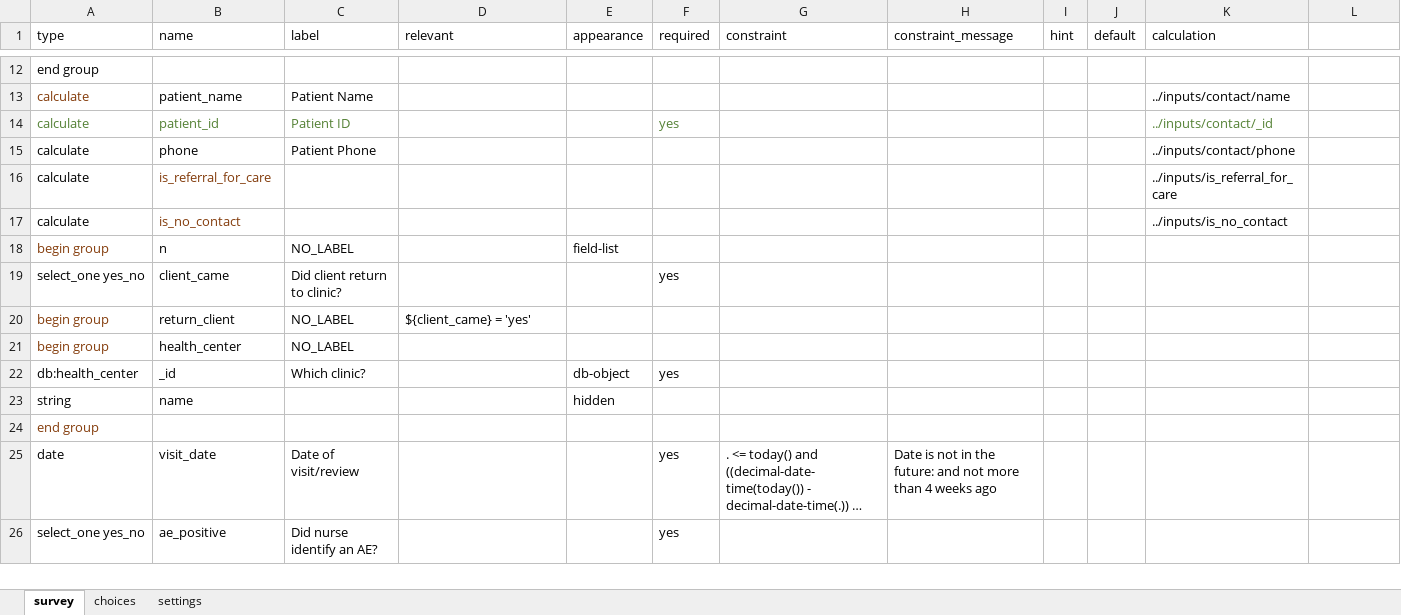
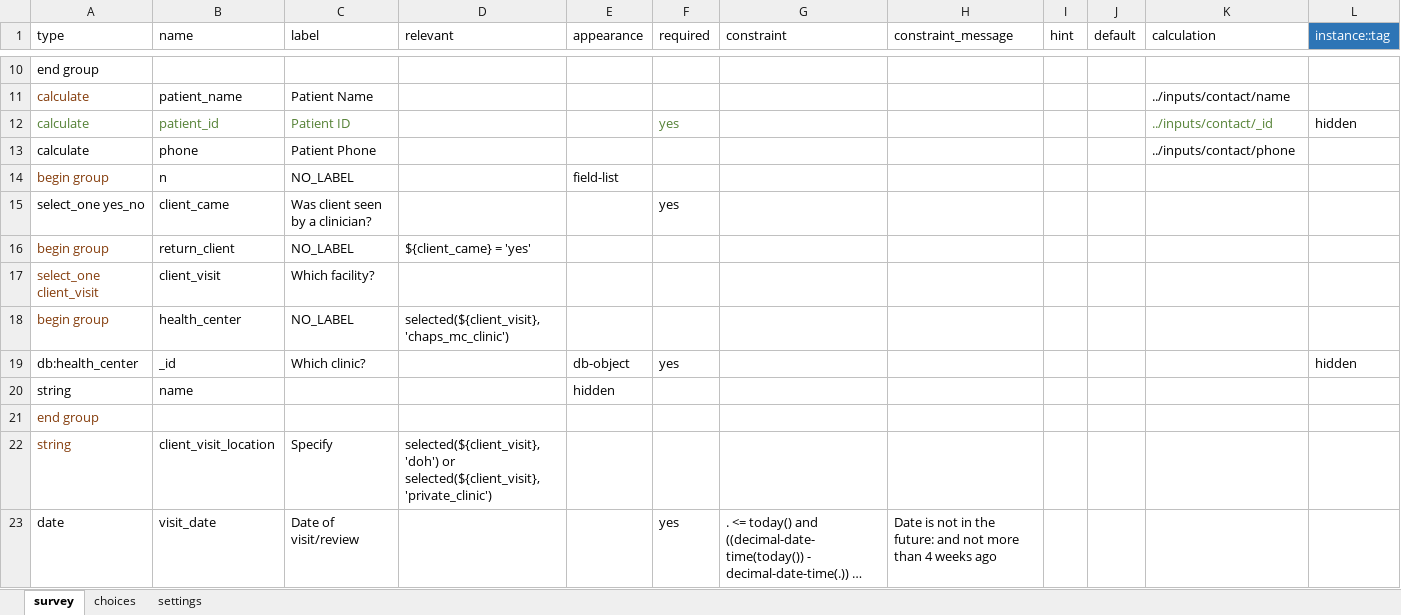
Before and after one commit to medic/cht-post-ops-app, an Excel workbook: itech-aurum/forms/app/client_review.xlsx, sheet survey, drawn as a sheet; only a part is shown, gaps mark what is left out; long unchanged cells end in …; values as stored, in another font and other column widths than the file's, no borders; removed rows and columns are numbered as before the commit, all else as after; the diff covers the shown part only; the diff names each change by its address in the sheet, - before the commit and + after, or states it on an @@ line.

```diff
--- a/itech-aurum/forms/app/client_review.xlsx (sheet survey)
+++ b/itech-aurum/forms/app/client_review.xlsx (sheet survey)
-L1: (empty)
+L1: instance::tag
-L1 fill: none
+L1 fill: #2E75B6
-L12 (instance::tag): (empty)
+L12 (instance::tag): hidden
-row 16: calculate | is_referral_for_care |  |  |  |  |  |  |  |  | ../inputs/is_referral_for_care
-row 17: calculate | is_no_contact |  |  |  |  |  |  |  |  | ../inputs/is_no_contact
-C15 (label): Did client return to clinic?
+C15 (label): Was client seen by a clinician?
+row 17: select_one client_visit | client_visit | Which facility?
-D18 (relevant): (empty)
+D18 (relevant): selected(${client_visit}, 'chaps_mc_clinic')
-L19 (instance::tag): (empty)
+L19 (instance::tag): hidden
+row 22: string | client_visit_location | Specify | selected(${client_visit}, 'doh') or selected(${client_visit}, 'private_clinic')
-row 26: select_one yes_no | ae_positive | Did nurse identify an AE? |  |  | yes
```
Also changed, not shown: 15 removed rows and 6 edited cells elsewhere in this sheet, sheet choices, 11 other files.
